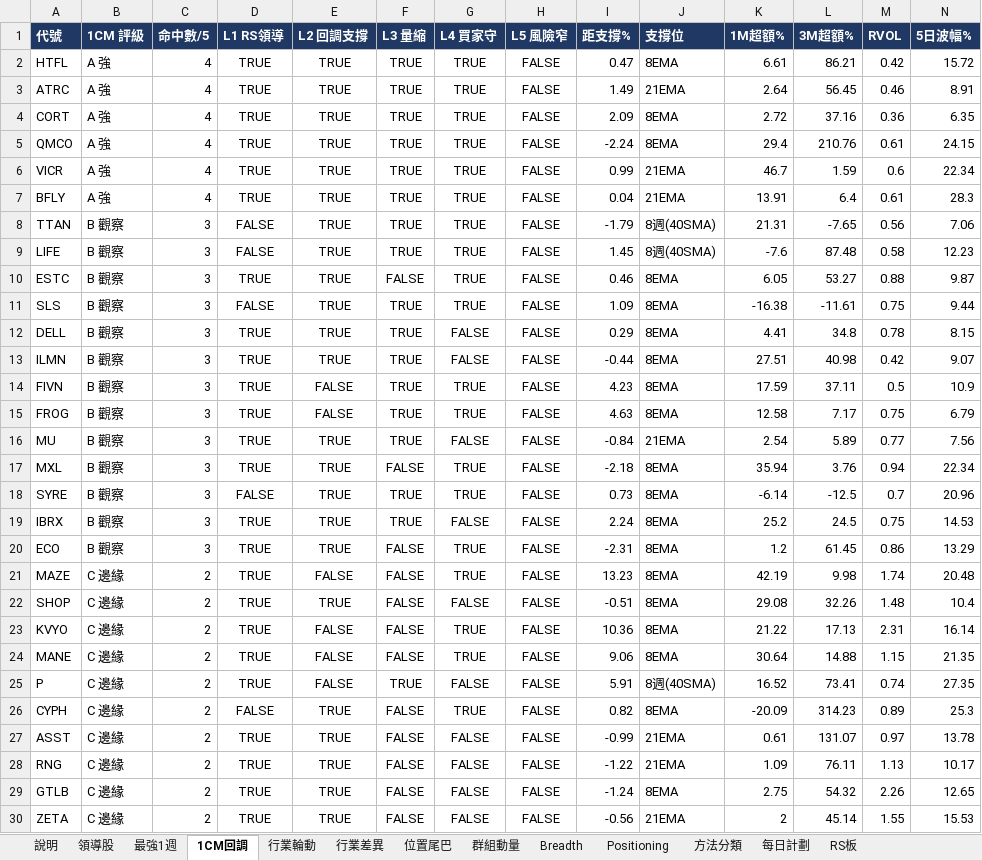
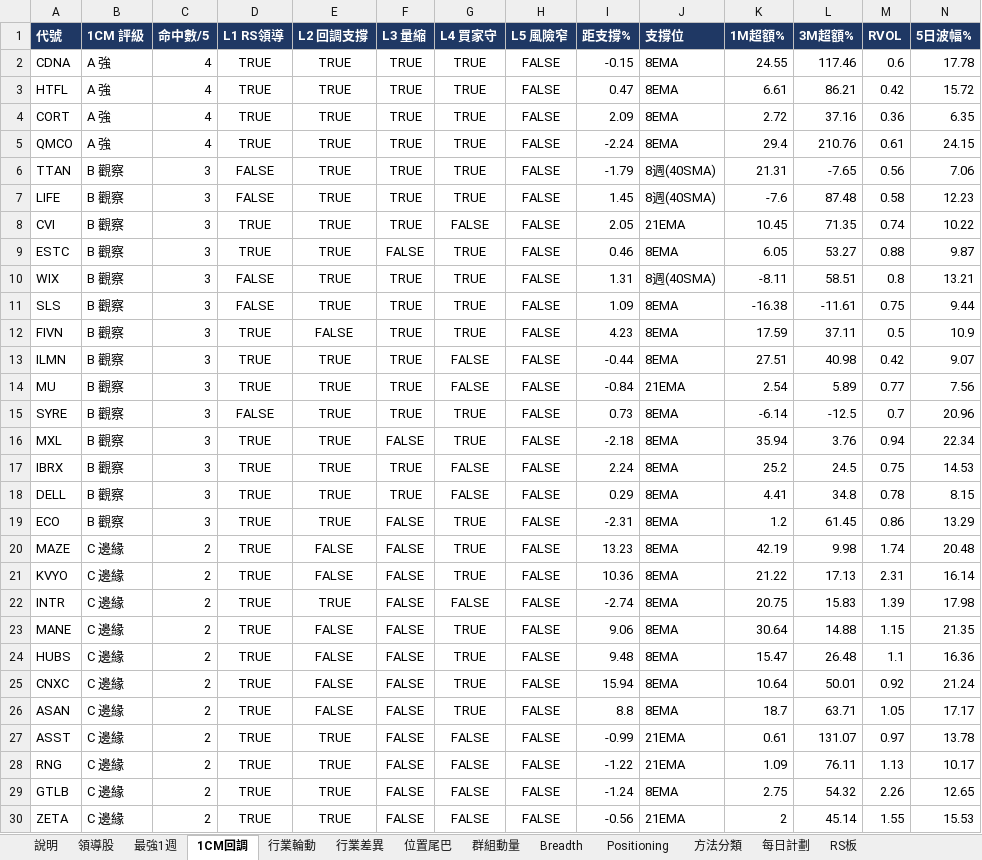
Before and after one commit to Desmondddkey/trading-desk, an Excel workbook: db/site_db_2026-10-20.xlsx, sheet 1CM回調, drawn as a sheet; only a part is shown; values as stored, in another font and other column widths than the file's, no borders; removed rows and columns are numbered as before the commit, all else as after; rows hold the shown columns only; the diff covers the shown part only; the diff names each change by its address in the sheet, - before the commit and + after, or states it on an @@ line.

```diff
--- a/db/site_db_2026-10-20.xlsx (sheet 1CM回調)
+++ b/db/site_db_2026-10-20.xlsx (sheet 1CM回調)
+row 2: CDNA | A 強 | 4 | TRUE | TRUE | TRUE | TRUE | FALSE | -0.15 | 8EMA | 24.55 | 117.46 | 0.6 | 17.78
-row 3: ATRC | A 強 | 4 | TRUE | TRUE | TRUE | TRUE | FALSE | 1.49 | 21EMA | 2.64 | 56.45 | 0.46 | 8.91
-row 6: VICR | A 強 | 4 | TRUE | TRUE | TRUE | TRUE | FALSE | 0.99 | 21EMA | 46.7 | 1.59 | 0.6 | 22.34
-row 7: BFLY | A 強 | 4 | TRUE | TRUE | TRUE | TRUE | FALSE | 0.04 | 21EMA | 13.91 | 6.4 | 0.61 | 28.3
+row 8: CVI | B 觀察 | 3 | TRUE | TRUE | TRUE | FALSE | FALSE | 2.05 | 21EMA | 10.45 | 71.35 | 0.74 | 10.22
+row 10: WIX | B 觀察 | 3 | FALSE | TRUE | TRUE | TRUE | FALSE | 1.31 | 8週(40SMA) | -8.11 | 58.51 | 0.8 | 13.21
@@ row 14 moved to row 12: FIVN @@
@@ row 16 moved to row 14: MU @@
@@ row 18 moved to row 15: SYRE @@
@@ row 17 moved to row 16: MXL @@
@@ row 19 moved to row 17: IBRX @@
-row 15: FROG | B 觀察 | 3 | TRUE | FALSE | TRUE | TRUE | FALSE | 4.63 | 8EMA | 12.58 | 7.17 | 0.75 | 6.79
-row 22: SHOP | C 邊緣 | 2 | TRUE | TRUE | FALSE | FALSE | FALSE | -0.51 | 8EMA | 29.08 | 32.26 | 1.48 | 10.4
+row 22: INTR | C 邊緣 | 2 | TRUE | TRUE | FALSE | FALSE | FALSE | -2.74 | 8EMA | 20.75 | 15.83 | 1.39 | 17.98
-row 25: P | C 邊緣 | 2 | TRUE | FALSE | TRUE | FALSE | FALSE | 5.91 | 8週(40SMA) | 16.52 | 73.41 | 0.74 | 27.35
-row 26: CYPH | C 邊緣 | 2 | FALSE | TRUE | FALSE | TRUE | FALSE | 0.82 | 8EMA | -20.09 | 314.23 | 0.89 | 25.3
+row 24: HUBS | C 邊緣 | 2 | TRUE | FALSE | FALSE | TRUE | FALSE | 9.48 | 8EMA | 15.47 | 26.48 | 1.1 | 16.36
+row 25: CNXC | C 邊緣 | 2 | TRUE | FALSE | FALSE | TRUE | FALSE | 15.94 | 8EMA | 10.64 | 50.01 | 0.92 | 21.24
+row 26: ASAN | C 邊緣 | 2 | TRUE | FALSE | FALSE | TRUE | FALSE | 8.8 | 8EMA | 18.7 | 63.71 | 1.05 | 17.17
```
Also changed, not shown: 11 added rows and 1 removed row elsewhere in this sheet, sheet 領導股, sheet RS板, sheet 最強1週, sheet 每日計劃, sheet 行業輪動, sheet Breadth, 1 more sheet, db/site_db_history.xlsx, 46 other files.
